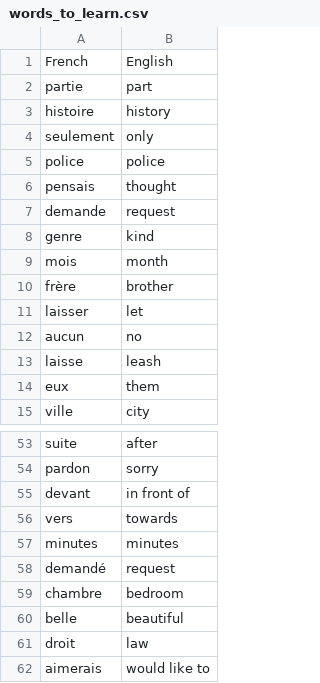
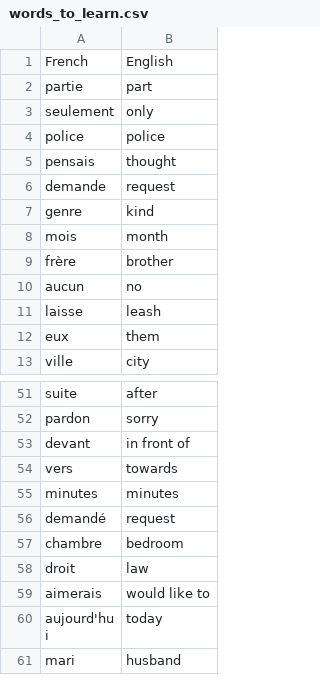
Before and after one commit to Murad14/Coding-Challenge-In-Python, a CSV file: flash-card-project/data/words_to_learn.csv, drawn as a sheet; only a part is shown, gaps mark what is left out; the shorter side is filled out with more unchanged rows.

```diff
--- a/flash-card-project/data/words_to_learn.csv
+++ b/flash-card-project/data/words_to_learn.csv
@@ -2,3 +2,2 @@ French,English
 partie,part
-histoire,history
 seulement,only
@@ -10,3 +9,2 @@ mois,month
 frère,brother
-laisser,let
 aucun,no
@@ -59,3 +57,2 @@ demandé,request
 chambre,bedroom
-belle,beautiful
 droit,law
```
Also changed, not shown: 1 other file.
